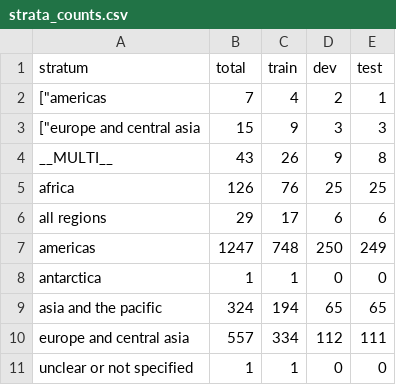
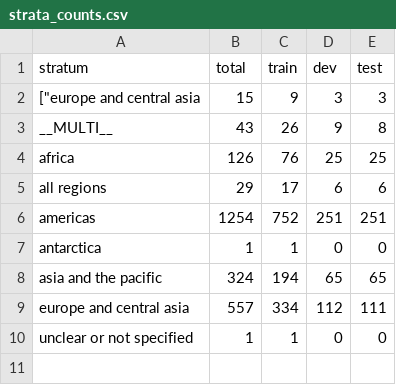
Before and after one commit to hunaindot/biodiversity-change-systematic-map, a CSV file: data/labels/l3/in-process/strata_counts.csv, drawn as a sheet.

```diff
--- a/data/labels/l3/in-process/strata_counts.csv
+++ b/data/labels/l3/in-process/strata_counts.csv
@@ -1,3 +1,2 @@
 stratum,total,train,dev,test
-"[""americas",7,4,2,1
 "[""europe and central asia",15,9,3,3
@@ -6,3 +5,3 @@ africa,126,76,25,25
 all regions,29,17,6,6
-americas,1247,748,250,249
+americas,1254,752,251,251
 antarctica,1,1,0,0
```
Also changed, not shown: data/labels/l1/in-process/strata_counts.csv, data/labels/l4/in-process/strata_counts.csv, 38 other files.
